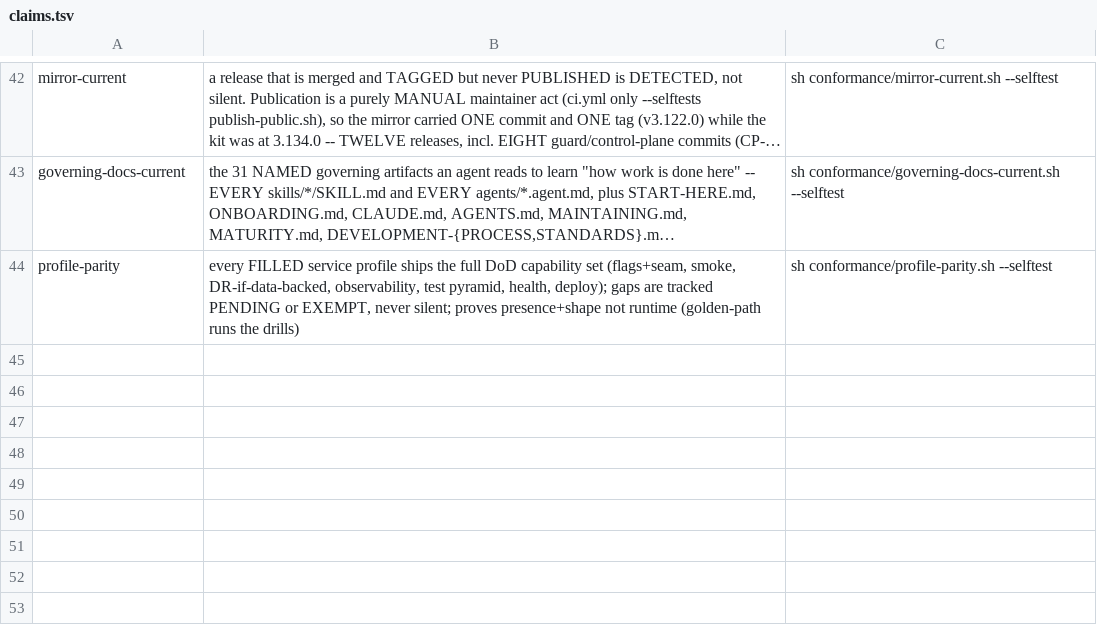
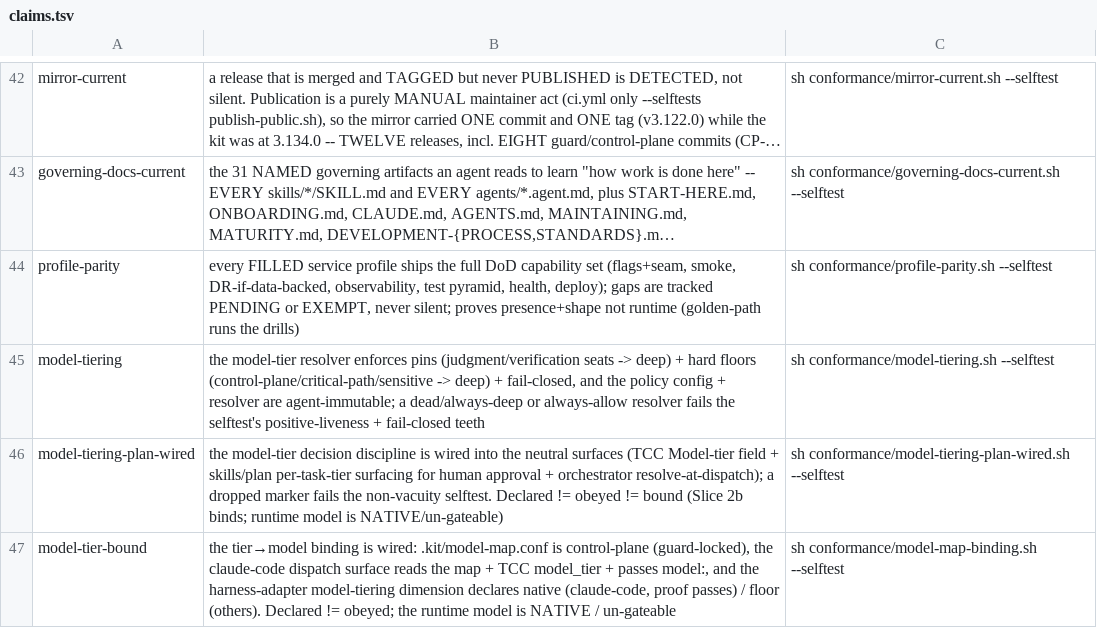
Before and after one commit to SeaBrad72/sparkwright, a TSV file: conformance/claims.tsv, drawn as a sheet; only a part is shown, gaps mark what is left out; long unchanged cells end in …; the diff names each change by its address in the sheet, - before the commit and + after, or states it on an @@ line.

```diff
--- a/conformance/claims.tsv
+++ b/conformance/claims.tsv
+row 45: model-tiering | the model-tier resolver enforces pins (judgment/verification seats -> deep) + hard floors (control-plane/critical-path/sensitive -> deep) + fail-closed, and the policy config + resolver are agent-immutable; a dead/always-deep or always-allow resolver fails the selftest's positive-liveness + fail-closed teeth | sh conformance/model-tiering.sh --selftest
+row 46: model-tiering-plan-wired | the model-tier decision discipline is wired into the neutral surfaces (TCC Model-tier field + skills/plan per-task-tier surfacing for human approval + orchestrator resolve-at-dispatch); a dropped marker fails the non-vacuity selftest. Declared != obeyed != bound (Slice 2b binds; runtime model is NATIVE/un-gateable) | sh conformance/model-tiering-plan-wired.sh --selftest
+row 47: model-tier-bound | the tier→model binding is wired: .kit/model-map.conf is control-plane (guard-locked), the claude-code dispatch surface reads the map + TCC model_tier + passes model:, and the harness-adapter model-tiering dimension declares native (claude-code, proof passes) / floor (others). Declared != obeyed; the runtime model is NATIVE / un-gateable | sh conformance/model-map-binding.sh --selftest
```
Also changed, not shown: 25 other files.
